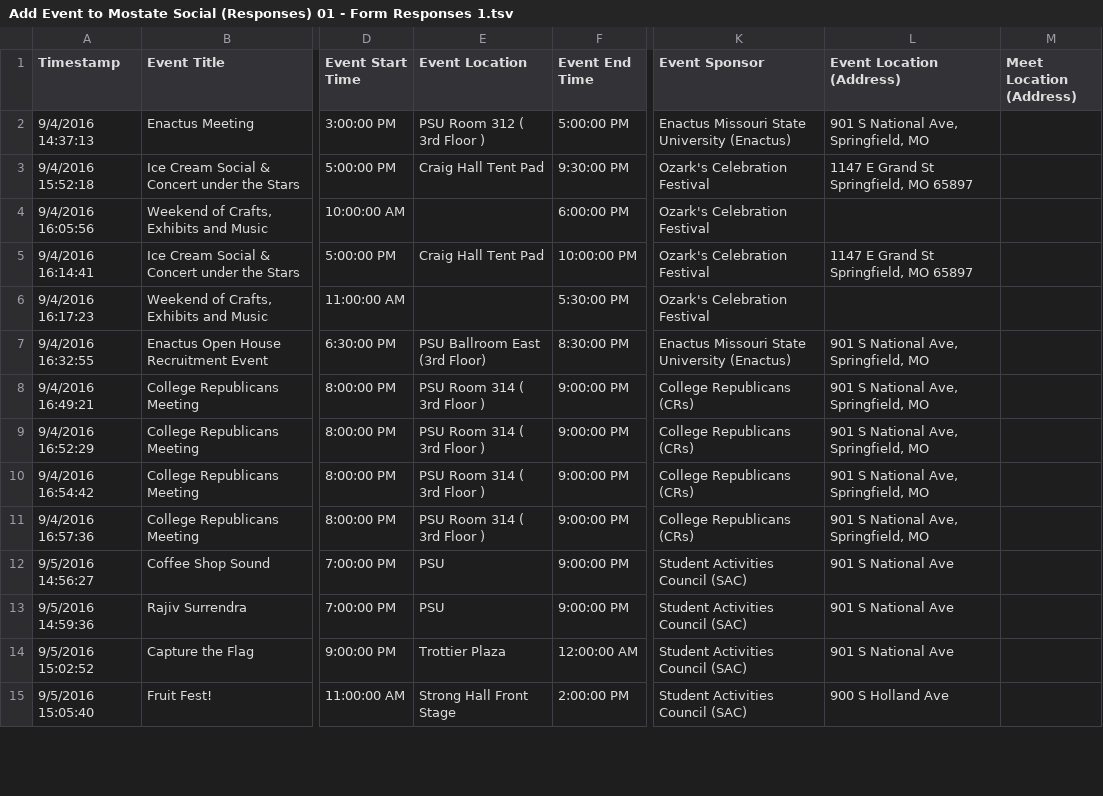
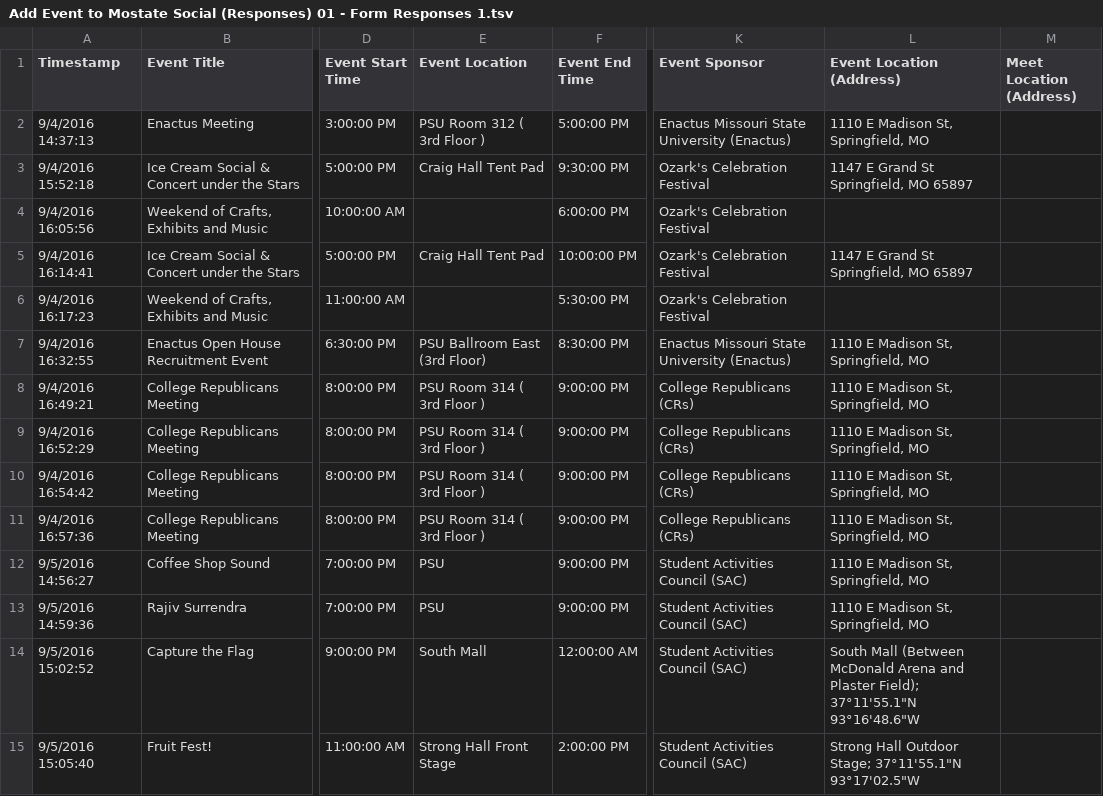
Before and after one commit to ParrotSocial/mostate-social, a TSV file: data/sheets/Add Event to Mostate Social (Responses) 01 - Form Responses 1.tsv, drawn as a sheet; only a part is shown, gaps mark what is left out; the diff covers the shown part only; the diff names each change by its address in the sheet, - before the commit and + after, or states it on an @@ line.

Commit message:
Update location addresses with LatLong

```diff
--- a/data/sheets/Add Event to Mostate Social (Responses) 01 - Form Responses 1.tsv
+++ b/data/sheets/Add Event to Mostate Social (Responses) 01 - Form Responses 1.tsv
-L2 (Event Location (Address)): 901 S National Ave, Springfield, MO
+L2 (Event Location (Address)): 1110 E Madison St, Springfield, MO
-L7:L11 (Event Location (Address)): 901 S National Ave, Springfield, MO
+L7:L11 (Event Location (Address)): 1110 E Madison St, Springfield, MO
-L12:L13 (Event Location (Address)): 901 S National Ave
+L12:L13 (Event Location (Address)): 1110 E Madison St, Springfield, MO
-E14 (Event Location): Trottier Plaza
+E14 (Event Location): South Mall
-L14 (Event Location (Address)): 901 S National Ave
+L14 (Event Location (Address)): South Mall (Between McDonald Arena and Plaster Field); 37°11'55.1"N 93°16'48.6"W
-L15 (Event Location (Address)): 900 S Holland Ave
+L15 (Event Location (Address)): Strong Hall Outdoor Stage; 37°11'55.1"N 93°17'02.5"W
```
Also changed, not shown: 18 edited cells elsewhere in this file.
